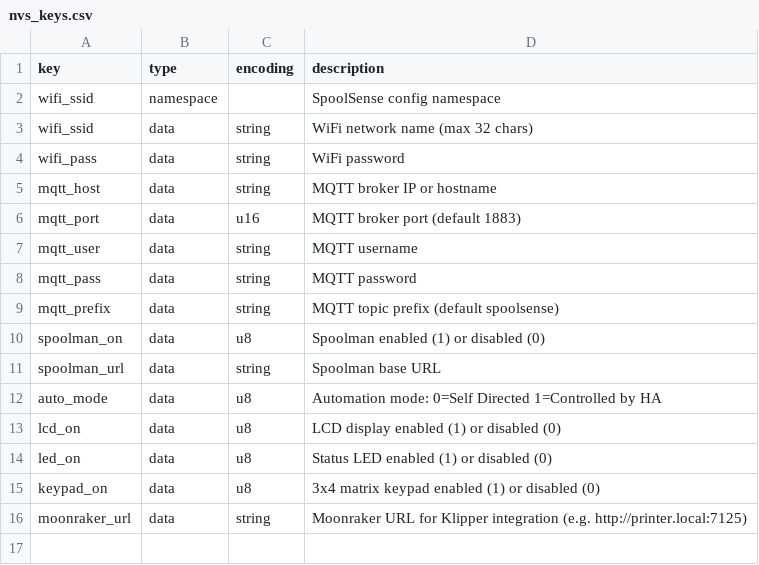
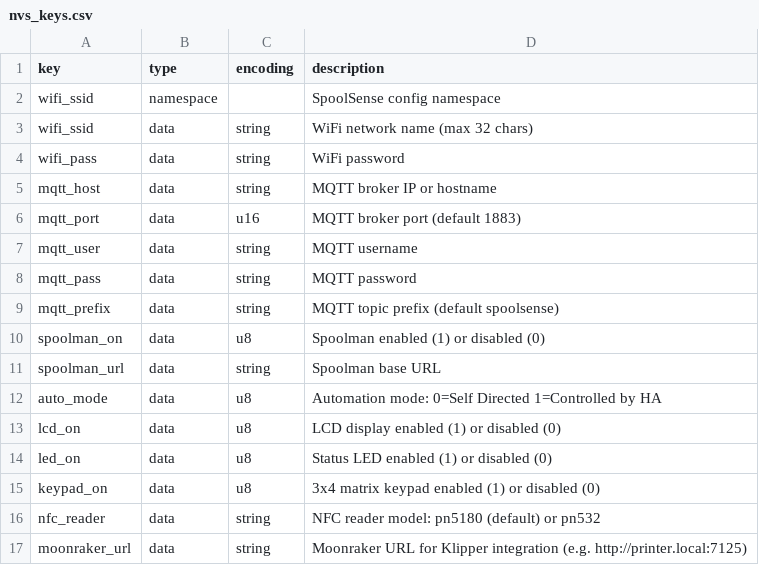
Before and after one commit to SpoolSense/spoolsense-installer, a CSV file: nvs_keys.csv, drawn as a sheet.

Commit message:
fix: correct validator contract and add nfc_reader to nvs_keys.csv
CodeRabbit findings:
- Validator lambda returned bool instead of None/error-string,
  causing valid values to be rejected
- nfc_reader missing from nvs_keys.csv documentation

```diff
--- a/nvs_keys.csv
+++ b/nvs_keys.csv
@@ -15,2 +15,3 @@ led_on,data,u8,Status LED enabled (1) or disabled (0)
 keypad_on,data,u8,3x4 matrix keypad enabled (1) or disabled (0)
+nfc_reader,data,string,NFC reader model: pn5180 (default) or pn532
 moonraker_url,data,string,Moonraker URL for Klipper integration (e.g. http://printer.local:7125)
```
Also changed, not shown: 1 other file.
